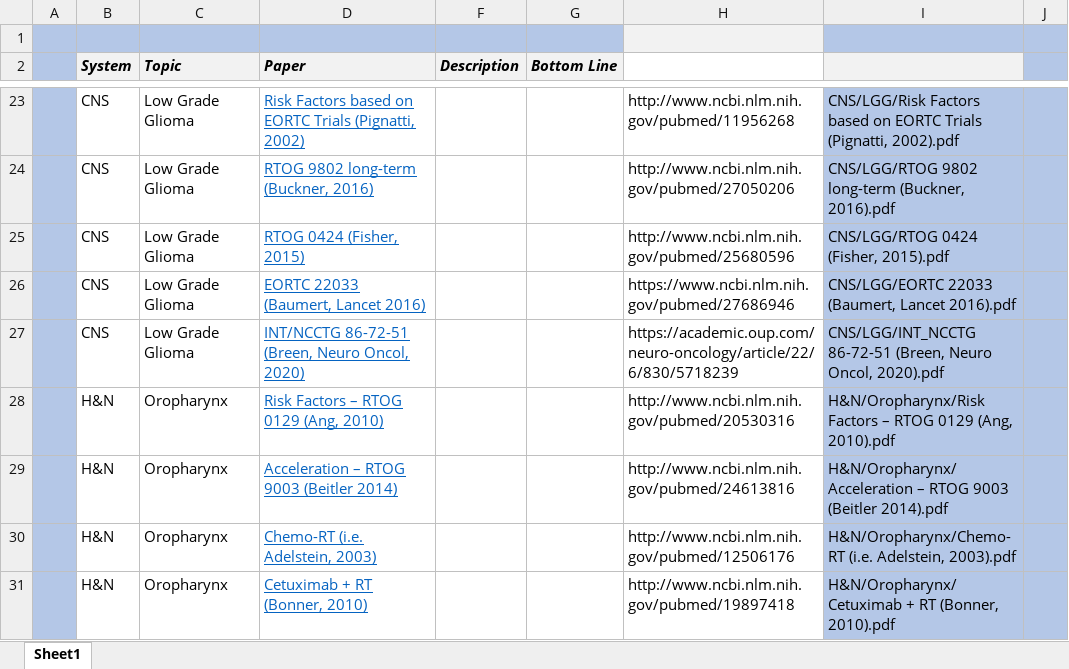
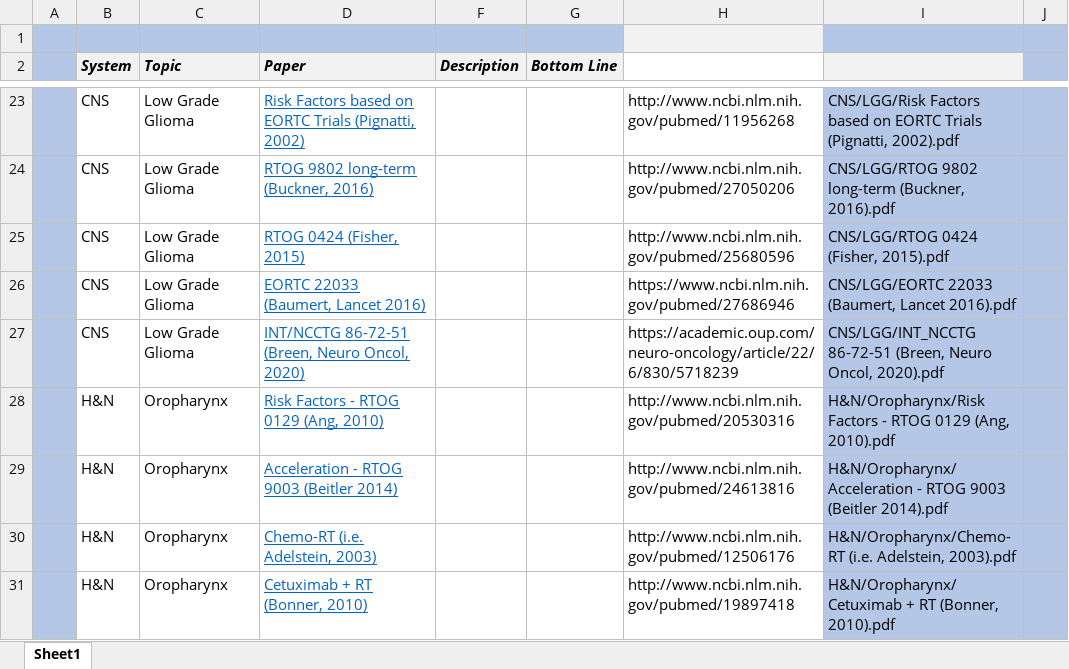
Before and after one commit to cladbury/COHRadOncResidentResources, an Excel workbook: Database/Literature Database.xlsm, sheet Sheet1, drawn as a sheet; only a part is shown, gaps mark what is left out; values as stored, in another font and other column widths than the file's, no borders; the diff covers the shown part only; the diff names each change by its address in the sheet, - before the commit and + after, or states it on an @@ line.

```diff
--- a/Database/Literature Database.xlsm (sheet Sheet1)
+++ b/Database/Literature Database.xlsm (sheet Sheet1)
-D28 (Paper): Risk Factors – RTOG 0129 (Ang, 2010)
+D28 (Paper): Risk Factors - RTOG 0129 (Ang, 2010)
-I28: H&N/Oropharynx/Risk Factors – RTOG 0129…
+I28: H&N/Oropharynx/Risk Factors - RTOG 0129…
-D29 (Paper): Acceleration – RTOG 9003 (Beitler 2014)
+D29 (Paper): Acceleration - RTOG 9003 (Beitler 2014)
-I29: H&N/Oropharynx/Acceleration – RTOG 9003…
+I29: H&N/Oropharynx/Acceleration - RTOG 9003…
```
Also changed, not shown: 45 edited cells elsewhere in this sheet, 4 other files.
